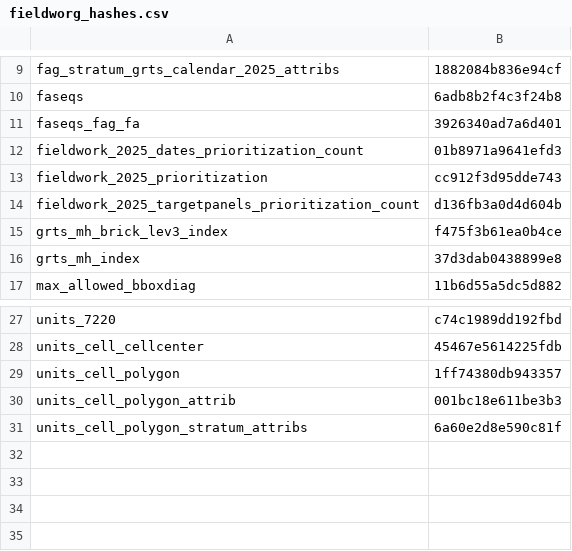
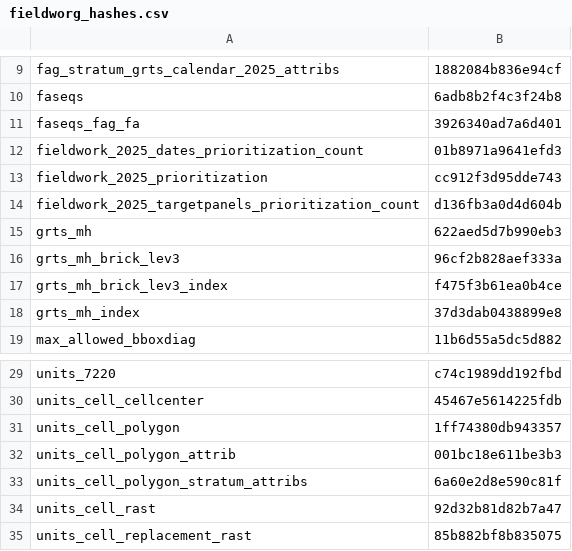
Before and after one commit to inbo/n2khab-mne-designs, a CSV file: 100_design_common/010_prototyping_sampling_and_revisit_design/data/text/intermediate/fieldworg_hashes.csv, drawn as a sheet; only a part is shown, gaps mark what is left out.

```diff
--- a/100_design_common/010_prototyping_sampling_and_revisit_design/data/text/intermediate/fieldworg_hashes.csv
+++ b/100_design_common/010_prototyping_sampling_and_revisit_design/data/text/intermediate/fieldworg_hashes.csv
@@ -14,2 +14,4 @@ fieldwork_2025_prioritization,cc912f3d95dde743
 fieldwork_2025_targetpanels_prioritization_count,d136fb3a0d4d604b
+grts_mh,622aed5d7b990eb3
+grts_mh_brick_lev3,96cf2b828aef333a
 grts_mh_brick_lev3_index,f475f3b61ea0b4ce
@@ -31 +33,3 @@ units_cell_polygon_attrib,001bc18e611be3b3
 units_cell_polygon_stratum_attribs,6a60e2d8e590c81f
+units_cell_rast,92d32b81d82b7a47
+units_cell_replacement_rast,85b882bf8b835075
```
Also changed, not shown: 1 other file.
